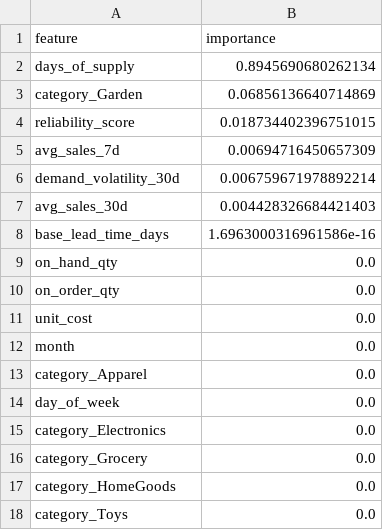
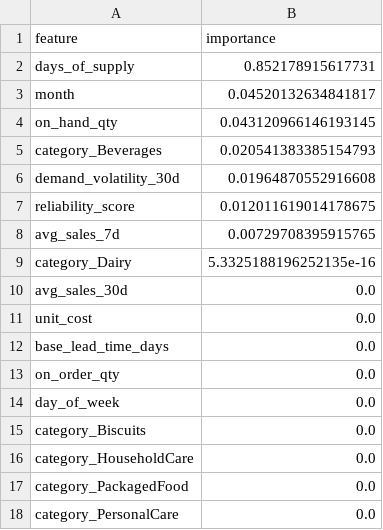
Before and after one commit to Sania1125/supply-chain-stockout-risk-pipeline, a CSV file: feature_importance.csv, drawn as a sheet.

```diff
--- a/feature_importance.csv
+++ b/feature_importance.csv
@@ -1,18 +1,18 @@
 feature,importance
-days_of_supply,0.8945690680262134
-category_Garden,0.06856136640714869
-reliability_score,0.018734402396751015
-avg_sales_7d,0.00694716450657309
-demand_volatility_30d,0.006759671978892214
-avg_sales_30d,0.004428326684421403
-base_lead_time_days,1.6963000316961586e-16
-on_hand_qty,0.0
+days_of_supply,0.852178915617731
+month,0.04520132634841817
+on_hand_qty,0.043120966146193145
+category_Beverages,0.020541383385154793
+demand_volatility_30d,0.01964870552916608
+reliability_score,0.012011619014178675
+avg_sales_7d,0.00729708395915765
+category_Dairy,5.3325188196252135e-16
+avg_sales_30d,0.0
+unit_cost,0.0
+base_lead_time_days,0.0
 on_order_qty,0.0
-unit_cost,0.0
-month,0.0
-category_Apparel,0.0
 day_of_week,0.0
-category_Electronics,0.0
-category_Grocery,0.0
-category_HomeGoods,0.0
-category_Toys,0.0
+category_Biscuits,0.0
+category_HouseholdCare,0.0
+category_PackagedFood,0.0
+category_PersonalCare,0.0
```
Also changed, not shown: model_output.csv, 3 other files.
